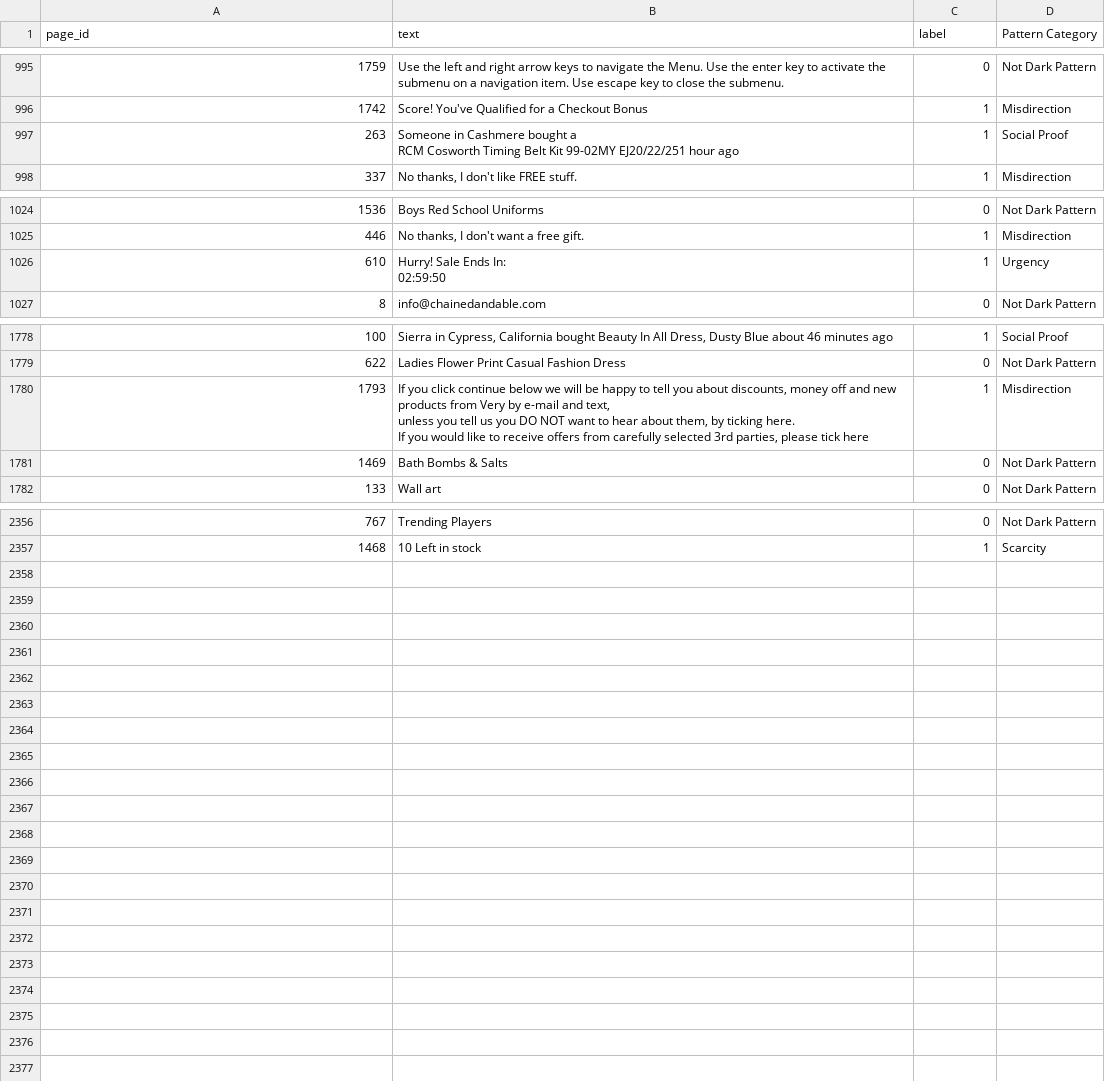
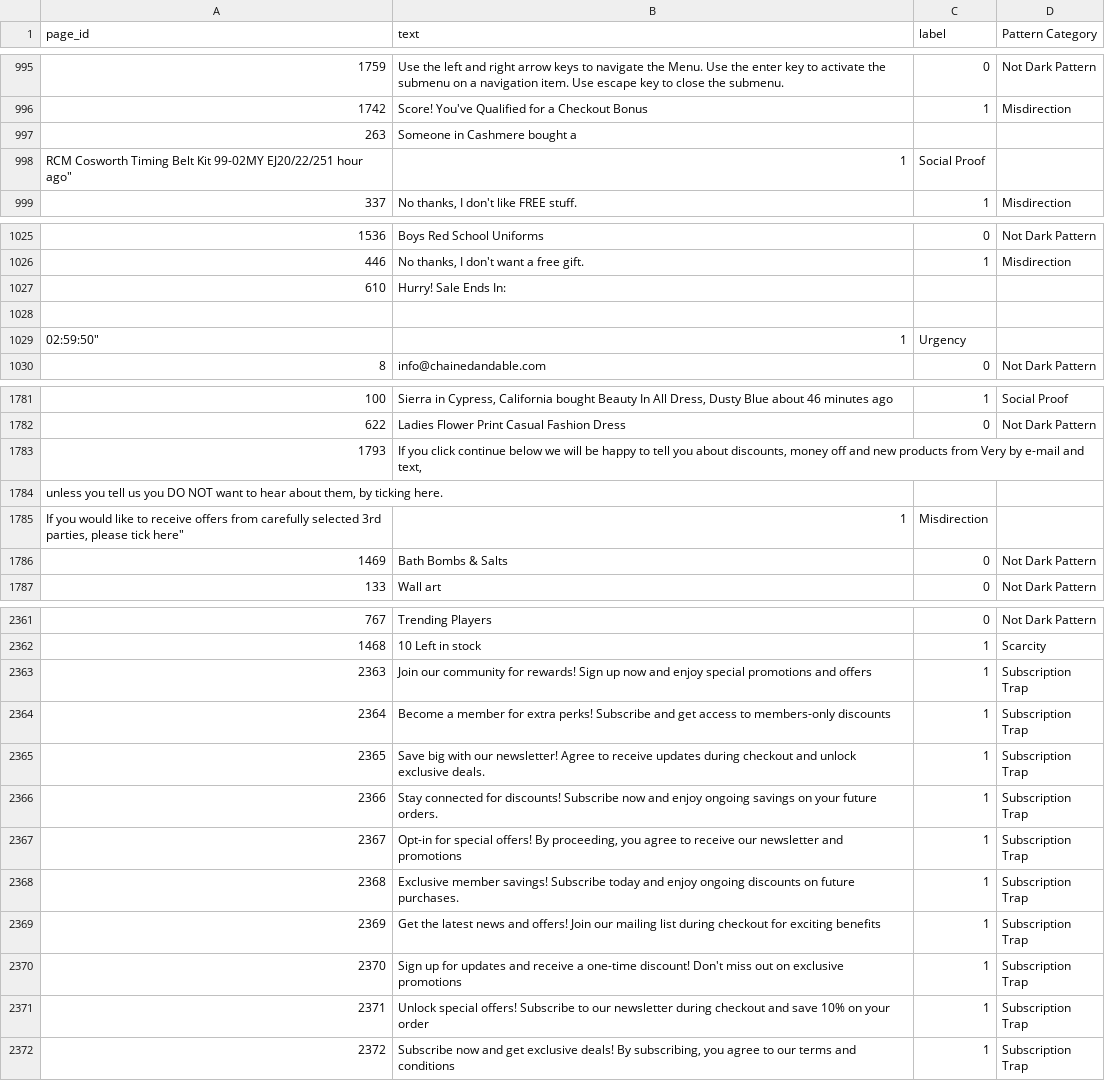
Before and after one commit to Nee-Shar/Dark-Pattern-Busters, a TSV file: dataset.tsv, drawn as a sheet; only a part is shown, gaps mark what is left out; the diff covers the shown part only.

Commit message:
Subscription Trap data added

```diff
--- a/dataset.tsv
+++ b/dataset.tsv
@@ -996,3 +996,3 @@ page_id	text	label	Pattern Category
 1742	Score! You've Qualified for a Checkout Bonus	1	Misdirection
-263	"Someone in Cashmere bought a
-RCM Cosworth Timing Belt Kit 99-02MY EJ20/22/251 hour ago"	1	Social Proof
+263	Someone in Cashmere bought a 		
+"RCM Cosworth Timing Belt Kit 99-02MY EJ20/22/251 hour ago"""	1	Social Proof	
@@ -1027,4 +1027,4 @@ RCM Cosworth Timing Belt Kit 99-02MY EJ20/22/251 hour ago"	1	Social Proof
-610	"Hurry! Sale Ends In:
-
-02:59:50"	1	Urgency
+610	Hurry! Sale Ends In:		
+			
+"02:59:50"""	1	Urgency	
 8	 info@chainedandable.com 	0	Not Dark Pattern
@@ -1782,5 +1782,5 @@ RCM Cosworth Timing Belt Kit 99-02MY EJ20/22/251 hour ago"	1	Social Proof
 622	 Ladies Flower Print Casual Fashion Dress 	0	Not Dark Pattern
-1793	"If you click continue below we will be happy to tell you about discounts, money off and new products from Very by e-mail and text,
-unless you tell us you DO NOT want to hear about them, by ticking here.
-If you would like to receive offers from carefully selected 3rd parties, please tick here"	1	Misdirection
+1793	"If you click continue below we will be happy to tell you about discounts, money off and new products from Very by e-mail and text,"		
+"unless you tell us you DO NOT want to hear about them, by ticking here."			
+"If you would like to receive offers from carefully selected 3rd parties, please tick here"""	1	Misdirection	
 1469	Bath Bombs & Salts	0	Not Dark Pattern
@@ -2362 +2362,11 @@ If you would like to receive offers from carefully selected 3rd parties, please
 1468	10 Left in stock	1	Scarcity
+2363	Join our community for rewards! Sign up now and enjoy special promotions and offers	1	Subscription Trap
+2364	Become a member for extra perks! Subscribe and get access to members-only discounts	1	Subscription Trap
+2365	Save big with our newsletter! Agree to receive updates during checkout and unlock exclusive deals.	1	Subscription Trap
+2366	Stay connected for discounts! Subscribe now and enjoy ongoing savings on your future orders.	1	Subscription Trap
+2367	"Opt-in for special offers! By proceeding, you agree to receive our newsletter and promotions"	1	Subscription Trap
+2368	Exclusive member savings! Subscribe today and enjoy ongoing discounts on future purchases.	1	Subscription Trap
+2369	Get the latest news and offers! Join our mailing list during checkout for exciting benefits	1	Subscription Trap
+2370	Sign up for updates and receive a one-time discount! Don't miss out on exclusive promotions	1	Subscription Trap
+2371	Unlock special offers! Subscribe to our newsletter during checkout and save 10% on your order	1	Subscription Trap
+2372	"Subscribe now and get exclusive deals! By subscribing, you agree to our terms and conditions"	1	Subscription Trap
```
Also changed, not shown: 2 edited cells elsewhere in this file.
